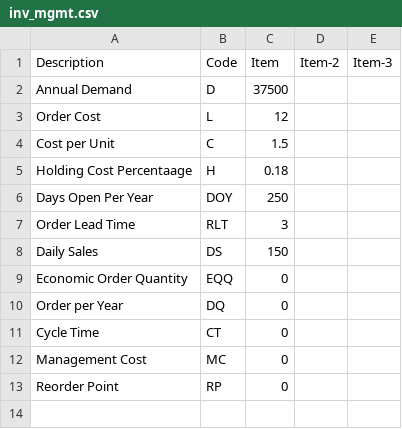
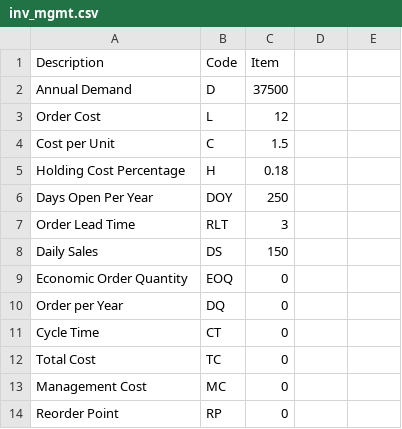
Before and after one commit to algo7/R_SOM_Exam_Suite, a CSV file: examples/inventory_management/inv_mgmt.csv, drawn as a sheet; the diff names each change by its address in the sheet, - before the commit and + after, or states it on an @@ line.

Commit message:
add option to print eqq table only

```diff
--- a/examples/inventory_management/inv_mgmt.csv
+++ b/examples/inventory_management/inv_mgmt.csv
-D1: Item-2
+D1: (empty)
-E1: Item-3
+E1: (empty)
-A5 (Description): Holding Cost Percentaage
+A5 (Description): Holding Cost Percentage
-B9 (Code): EQQ
+B9 (Code): EOQ
+row 12: Total Cost | TC | 0
```
Also changed, not shown: 1 other file.
